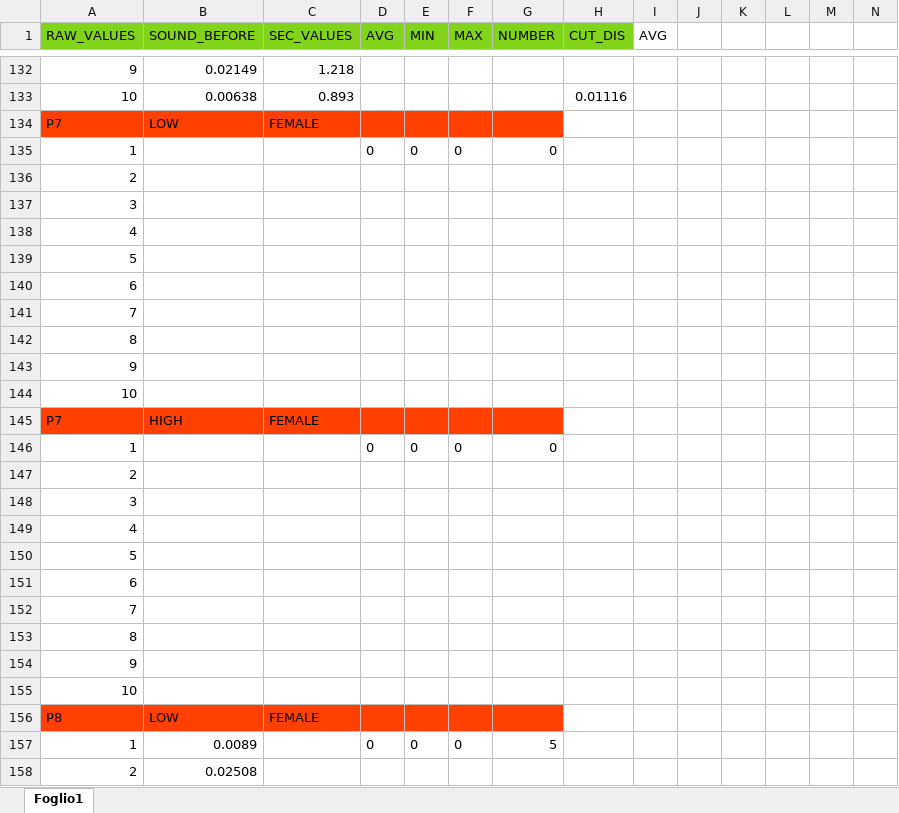
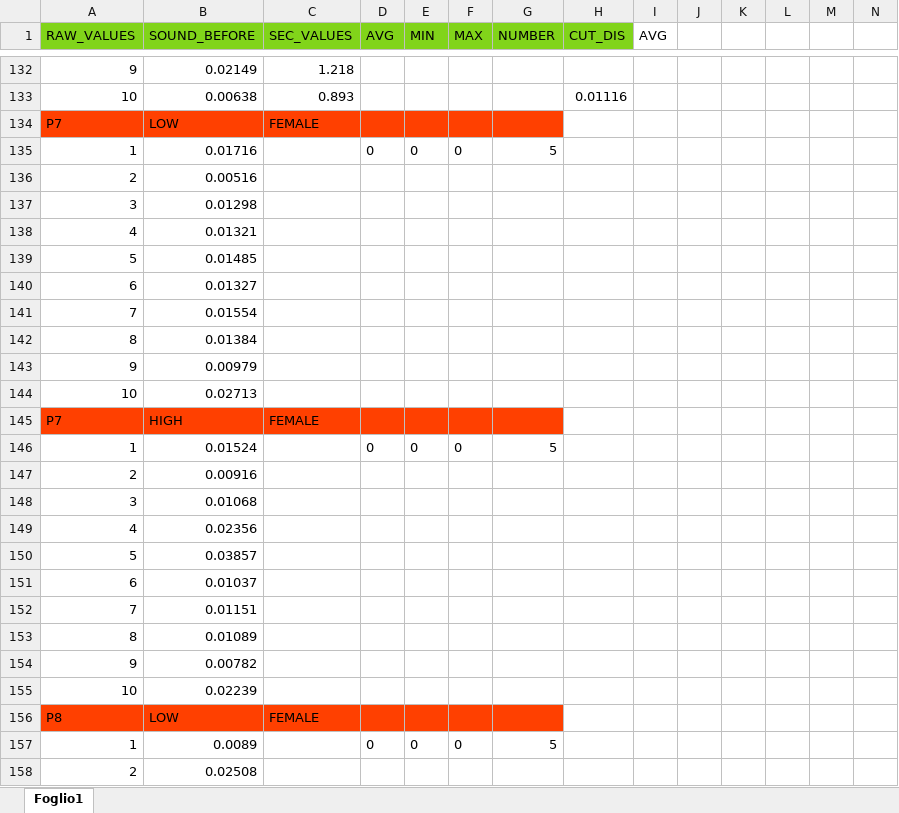
Before and after one commit to JulsSal99/Tesi, an Excel workbook: pauses_data.xlsx, sheet Foglio1, drawn as a sheet; only a part is shown, gaps mark what is left out; values as stored, in another font and other column widths than the file's, no borders; the diff covers the shown part only; the diff names each change by its address in the sheet, - before the commit and + after, or states it on an @@ line.

```diff
--- a/pauses_data.xlsx (sheet Foglio1)
+++ b/pauses_data.xlsx (sheet Foglio1)
-B135 (SOUND_BEFORE): (empty)
+B135 (SOUND_BEFORE): 0.01716
-G135 (NUMBER): 0
+G135 (NUMBER): 5
-B136 (SOUND_BEFORE): (empty)
+B136 (SOUND_BEFORE): 0.00516
-B137 (SOUND_BEFORE): (empty)
+B137 (SOUND_BEFORE): 0.01298
-B138 (SOUND_BEFORE): (empty)
+B138 (SOUND_BEFORE): 0.01321
-B139 (SOUND_BEFORE): (empty)
+B139 (SOUND_BEFORE): 0.01485
-B140 (SOUND_BEFORE): (empty)
+B140 (SOUND_BEFORE): 0.01327
-B141 (SOUND_BEFORE): (empty)
+B141 (SOUND_BEFORE): 0.01554
-B142 (SOUND_BEFORE): (empty)
+B142 (SOUND_BEFORE): 0.01384
-B143 (SOUND_BEFORE): (empty)
+B143 (SOUND_BEFORE): 0.00979
-B144 (SOUND_BEFORE): (empty)
+B144 (SOUND_BEFORE): 0.02713
-B146 (SOUND_BEFORE): (empty)
+B146 (SOUND_BEFORE): 0.01524
-G146 (NUMBER): 0
+G146 (NUMBER): 5
-B147 (SOUND_BEFORE): (empty)
+B147 (SOUND_BEFORE): 0.00916
-B148 (SOUND_BEFORE): (empty)
+B148 (SOUND_BEFORE): 0.01068
-B149 (SOUND_BEFORE): (empty)
+B149 (SOUND_BEFORE): 0.02356
-B150 (SOUND_BEFORE): (empty)
+B150 (SOUND_BEFORE): 0.03857
-B151 (SOUND_BEFORE): (empty)
+B151 (SOUND_BEFORE): 0.01037
-B152 (SOUND_BEFORE): (empty)
+B152 (SOUND_BEFORE): 0.01151
-B153 (SOUND_BEFORE): (empty)
+B153 (SOUND_BEFORE): 0.01089
-B154 (SOUND_BEFORE): (empty)
+B154 (SOUND_BEFORE): 0.00782
-B155 (SOUND_BEFORE): (empty)
+B155 (SOUND_BEFORE): 0.02239
```
Also changed, not shown: 32 edited cells elsewhere in this sheet, 1 other file.
